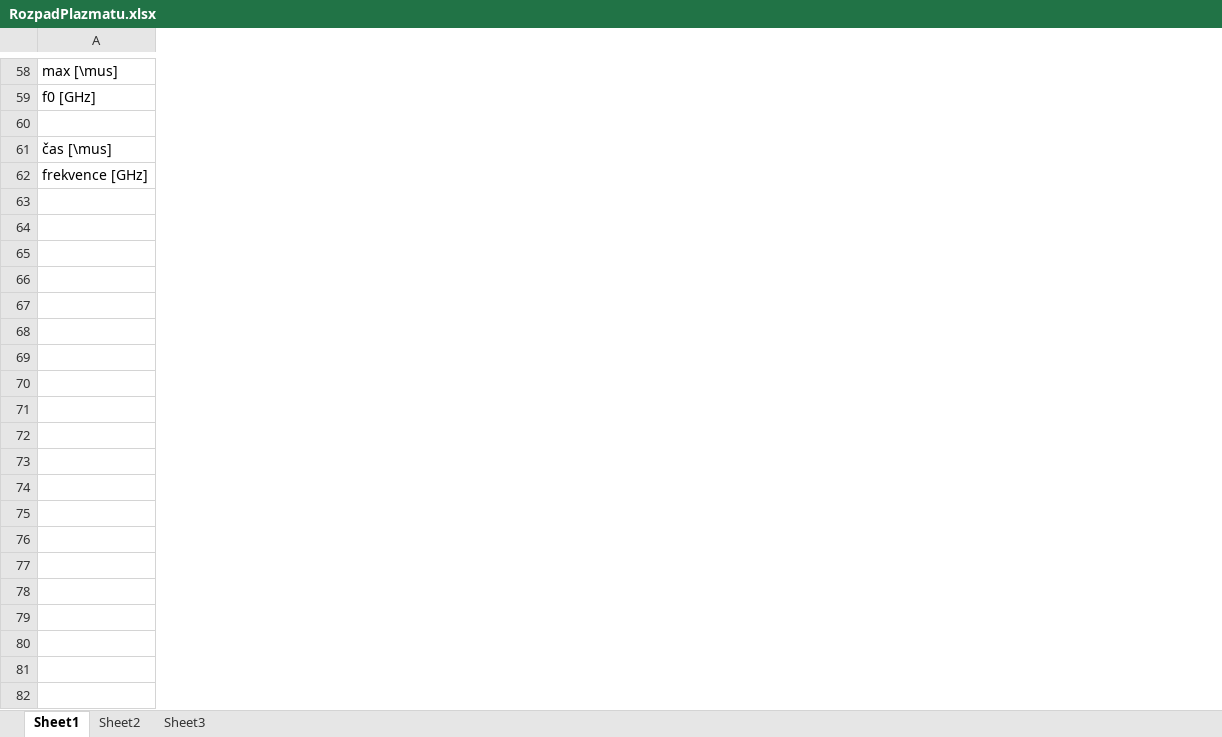
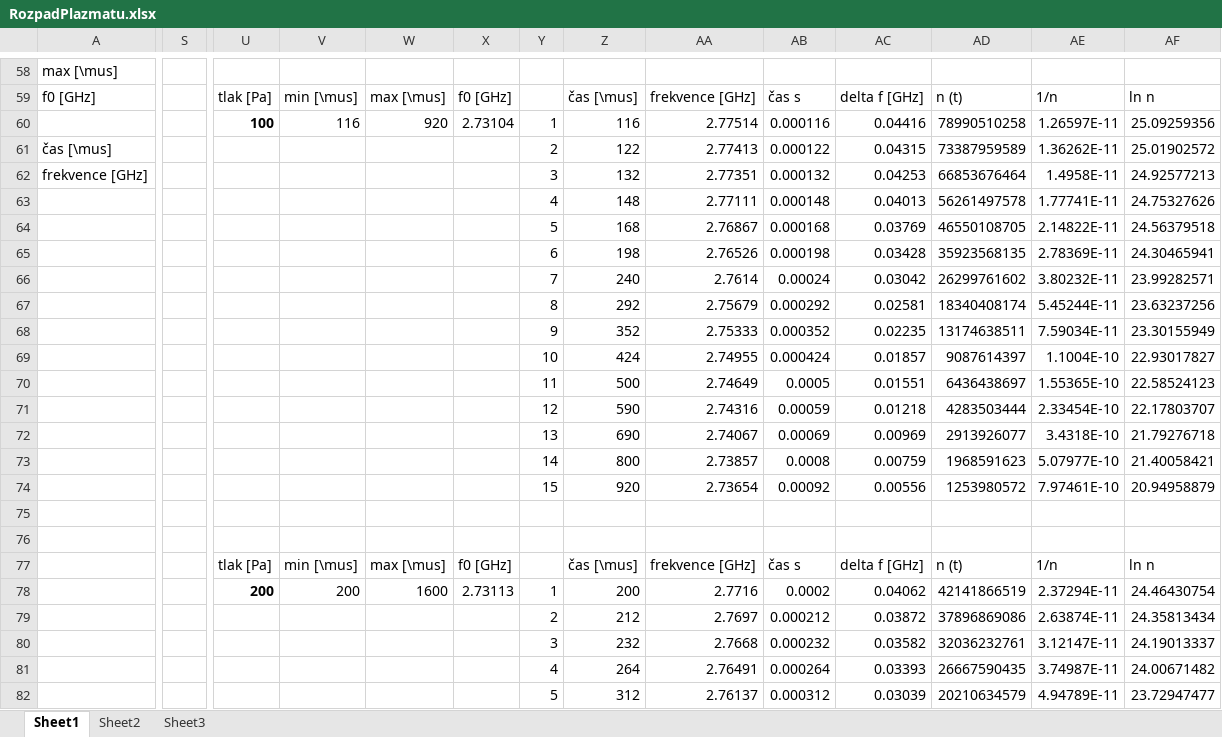
Before and after one commit to Raay473667/PraktikaPlazma, an Excel workbook: 04_RozpadPlazmatu/data/RozpadPlazmatu.xlsx, sheet Sheet1, drawn as a sheet; only a part is shown, gaps mark what is left out; values as stored, in another font and other column widths than the file's, no borders; rows hold the shown columns only; the diff covers the shown part only; the diff names each change by its address in the sheet, - before the commit and + after, or states it on an @@ line.

Commit message:
04: Excel calculations

```diff
--- a/04_RozpadPlazmatu/data/RozpadPlazmatu.xlsx (sheet Sheet1)
+++ b/04_RozpadPlazmatu/data/RozpadPlazmatu.xlsx (sheet Sheet1)
+column S, empty
+column U, rows 59-60: tlak [Pa] | 100
+column V, rows 59-60: min [\mus] | 116
+column W, rows 59-60: max [\mus] | 920
+column X, rows 59-60: f0 [GHz] | 2.73104
+column Y, rows 60-62: 1 | 2 | 3
+column Z, rows 59-62: čas [\mus] | 116 | 122 | 132
+column AA, rows 59-62: frekvence [GHz] | 2.77514 | 2.77413 | 2.77351
+column AB, rows 59-62: čas s | 0.000116 | 0.000122 | 0.000132
+column AC, rows 59-62: delta f [GHz] | 0.04416 | 0.04315 | 0.04253
+column AD, rows 59-62: n (t) | 78990510258 | 73387959589 | 66853676464
+column AE, rows 59-62: 1/n | 1.26597E-11 | 1.36262E-11 | 1.4958E-11
+column AF, rows 59-62: ln n | 25.09259356 | 25.01902572 | 24.92577213
+row 63:  |  |  |  |  |  | 4 | 148 | 2.77111 | 0.000148 | 0.04013 | 56261497578 | 1.77741E-11 | 24.75327626
+row 64:  |  |  |  |  |  | 5 | 168 | 2.76867 | 0.000168 | 0.03769 | 46550108705 | 2.14822E-11 | 24.56379518
+row 65:  |  |  |  |  |  | 6 | 198 | 2.76526 | 0.000198 | 0.03428 | 35923568135 | 2.78369E-11 | 24.30465941
+row 66:  |  |  |  |  |  | 7 | 240 | 2.7614 | 0.00024 | 0.03042 | 26299761602 | 3.80232E-11 | 23.99282571
+row 67:  |  |  |  |  |  | 8 | 292 | 2.75679 | 0.000292 | 0.02581 | 18340408174 | 5.45244E-11 | 23.63237256
+row 68:  |  |  |  |  |  | 9 | 352 | 2.75333 | 0.000352 | 0.02235 | 13174638511 | 7.59034E-11 | 23.30155949
+row 69:  |  |  |  |  |  | 10 | 424 | 2.74955 | 0.000424 | 0.01857 | 9087614397 | 1.1004E-10 | 22.93017827
+row 70:  |  |  |  |  |  | 11 | 500 | 2.74649 | 0.0005 | 0.01551 | 6436438697 | 1.55365E-10 | 22.58524123
+row 71:  |  |  |  |  |  | 12 | 590 | 2.74316 | 0.00059 | 0.01218 | 4283503444 | 2.33454E-10 | 22.17803707
+row 72:  |  |  |  |  |  | 13 | 690 | 2.74067 | 0.00069 | 0.00969 | 2913926077 | 3.4318E-10 | 21.79276718
+row 73:  |  |  |  |  |  | 14 | 800 | 2.73857 | 0.0008 | 0.00759 | 1968591623 | 5.07977E-10 | 21.40058421
+row 74:  |  |  |  |  |  | 15 | 920 | 2.73654 | 0.00092 | 0.00556 | 1253980572 | 7.97461E-10 | 20.94958879
+row 75: (empty)
+row 76: (empty)
+row 77:  |  | tlak [Pa] | min [\mus] | max [\mus] | f0 [GHz] |  | čas [\mus] | frekvence [GHz] | čas s | delta f [GHz] | n (t) | 1/n | ln n
+row 78:  |  | 200 | 200 | 1600 | 2.73113 | 1 | 200 | 2.7716 | 0.0002 | 0.04062 | 42141866519 | 2.37294E-11 | 24.46430754
+row 79:  |  |  |  |  |  | 2 | 212 | 2.7697 | 0.000212 | 0.03872 | 37896869086 | 2.63874E-11 | 24.35813434
+row 80:  |  |  |  |  |  | 3 | 232 | 2.7668 | 0.000232 | 0.03582 | 32036232761 | 3.12147E-11 | 24.19013337
+row 81:  |  |  |  |  |  | 4 | 264 | 2.76491 | 0.000264 | 0.03393 | 26667590435 | 3.74987E-11 | 24.00671482
+row 82:  |  |  |  |  |  | 5 | 312 | 2.76137 | 0.000312 | 0.03039 | 20210634579 | 4.94789E-11 | 23.72947477
```
Also changed, not shown: 46 added rows, 2 added columns and 88 edited cells elsewhere in this sheet.
